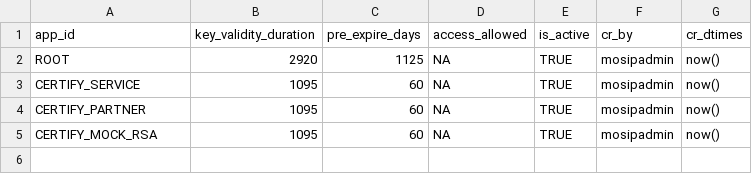
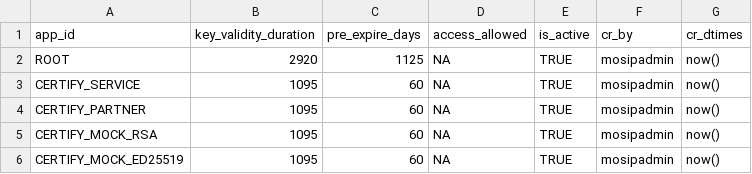
Before and after one commit to mosip/inji-certify, a CSV file: db_scripts/mosip_certify/dml/certify-key_policy_def.csv, drawn as a sheet.

```diff
--- a/db_scripts/mosip_certify/dml/certify-key_policy_def.csv
+++ b/db_scripts/mosip_certify/dml/certify-key_policy_def.csv
@@ -5 +5,2 @@ CERTIFY_PARTNER,1095,60,NA,TRUE,mosipadmin,now()
 CERTIFY_MOCK_RSA,1095,60,NA,TRUE,mosipadmin,now()
+CERTIFY_MOCK_ED25519,1095,60,NA,TRUE,mosipadmin,now()
```
Also changed, not shown: 12 other files.
